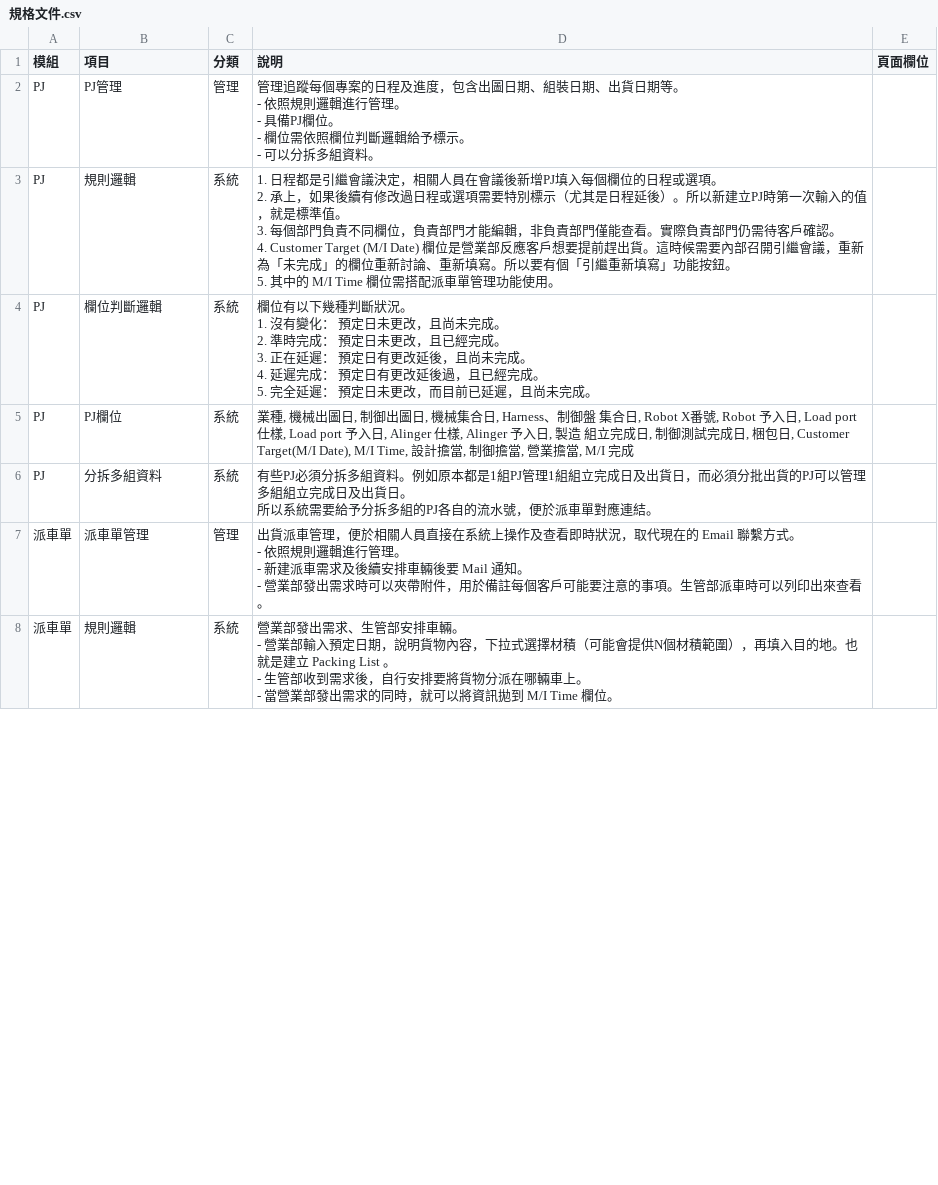
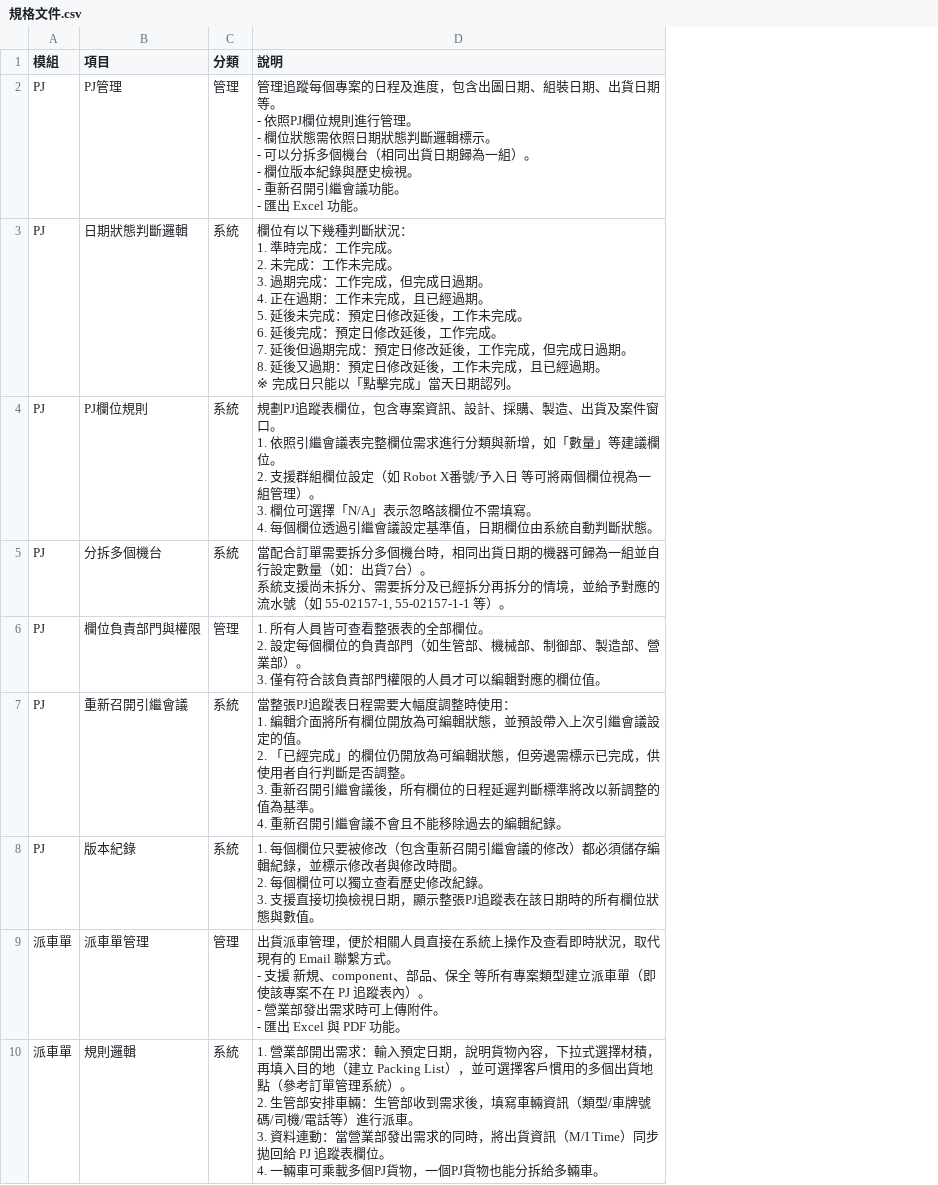
Before and after one commit to StarChang022/AI-Agent, a CSV file: PlayPlus_Projects/專案/HIRATA_生產管理系統/規格文件.csv, drawn as a sheet; only a part is shown; removed rows and columns are numbered as before the commit, all else as after; ↵ is a line break in a cell; the diff covers the shown part only; the diff names each change by its address in the sheet, - before the commit and + after, or states it on an @@ line.

```diff
--- a/PlayPlus_Projects/專案/HIRATA_生產管理系統/規格文件.csv
+++ b/PlayPlus_Projects/專案/HIRATA_生產管理系統/規格文件.csv
-column D (說明), rows 2-8: 管理追蹤每個專案的日程及進度，包含出圖日期、組裝日期、出貨日期等。 ↵ - 依照規則邏輯進行管理。 ↵ - 具備PJ欄位。 ↵ - 欄位需依照欄位判斷邏輯給予標示。 ↵ - 可以分拆多組資料。 | 1. 日程都是引繼會議決定，相關人員在會議後新增PJ填入每個欄位的日程或選項。 ↵ 2. 承上，如果後續有修改過日程或選項需要特別標示（尤其是日程延後）。所以新建立PJ時第一次輸入的值，就是標準值。 ↵ 3. 每個部門負責不同欄位，負責部門才能編輯，非負責部門僅能查看。實際負責部門仍需待客戶確認。 ↵ 4. Customer Target (M/I Date) 欄位是營業部反應客戶想要提前趕出貨。這時候需要內部召開引繼會議，重新為「未完成」的欄位重新討論、重新填寫。所以要有個「引繼重新填寫」功能按鈕。 ↵ 5. 其中的 M/I Time 欄位需搭配派車單管理功能使用。 | 欄位有以下幾種判斷狀況。 ↵ 1. 沒有變化： 預定日未更改，且尚未完成。 ↵ 2. 準時完成： 預定日未更改，且已經完成。 ↵ 3. 正在延遲： 預定日有更改延後，且尚未完成。 ↵ 4. 延遲完成： 預定日有更改延後過，且已經完成。 ↵ 5. 完全延遲： 預定日未更改，而目前已延遲，且尚未完成。 | 業種, 機械出圖日, 制御出圖日, 機械集合日, Harness、制御盤 集合日, Robot X番號, Robot 予入日, Load port 仕樣, Load port 予入日, Alinger 仕樣, Alinger 予入日, 製造 組立完成日, 制御測試完成日, 梱包日, Customer Target(M/I Date), M/I Time, 設計擔當, 制御擔當, 營業擔當, M/I 完成 | 有些PJ必須分拆多組資料。例如原本都是1組PJ管理1組組立完成日及出貨日，而必須分批出貨的PJ可以管理多組組立完成日及出貨日。 ↵ 所以系統需要給予分拆多組的PJ各自的流水號，便於派車單對應連結。 | 出貨派車管理，便於相關人員直接在系統上操作及查看即時狀況，取代現在的 Email 聯繫方式。 ↵ - 依照規則邏輯進行管理。 ↵ - 新建派車需求及後續安排車輛後要 Mail 通知。 ↵ - 營業部發出需求時可以夾帶附件，用於備註每個客戶可能要注意的事項。生管部派車時可以列印出來查看。 | 營業部發出需求、生管部安排車輛。 ↵ - 營業部輸入預定日期，說明貨物內容，下拉式選擇材積（可能會提供N個材積範圍），再填入目的地。也就是建立 Packing List 。 ↵ - 生管部收到需求後，自行安排要將貨物分派在哪輛車上。 ↵ - 當營業部發出需求的同時，就可以將資訊拋到 M/I Time 欄位。
-column E (頁面欄位), empty
+column D (說明), rows 2-5: 管理追蹤每個專案的日程及進度，包含出圖日期、組裝日期、出貨日期等。 ↵ - 依照PJ欄位規則進行管理。 ↵ - 欄位狀態需依照日期狀態判斷邏輯標示。 ↵ - 可以分拆多個機台（相同出貨日期歸為一組）。 ↵ - 欄位版本紀錄與歷史檢視。 ↵ - 重新召開引繼會議功能。 ↵ - 匯出 Excel 功能。 | 欄位有以下幾種判斷狀況： ↵ 1. 準時完成：工作完成。 ↵ 2. 未完成：工作未完成。 ↵ 3. 過期完成：工作完成，但完成日過期。 ↵ 4. 正在過期：工作未完成，且已經過期。 ↵ 5. 延後未完成：預定日修改延後，工作未完成。 ↵ 6. 延後完成：預定日修改延後，工作完成。 ↵ 7. 延後但過期完成：預定日修改延後，工作完成，但完成日過期。 ↵ 8. 延後又過期：預定日修改延後，工作未完成，且已經過期。 ↵ ※ 完成日只能以「點擊完成」當天日期認列。 | 規劃PJ追蹤表欄位，包含專案資訊、設計、採購、製造、出貨及案件窗口。 ↵ 1. 依照引繼會議表完整欄位需求進行分類與新增，如「數量」等建議欄位。 ↵ 2. 支援群組欄位設定（如 Robot X番號/予入日 等可將兩個欄位視為一組管理）。 ↵ 3. 欄位可選擇「N/A」表示忽略該欄位不需填寫。 ↵ 4. 每個欄位透過引繼會議設定基準值，日期欄位由系統自動判斷狀態。 | 當配合訂單需要拆分多個機台時，相同出貨日期的機器可歸為一組並自行設定數量（如：出貨7台）。 ↵ 系統支援尚未拆分、需要拆分及已經拆分再拆分的情境，並給予對應的流水號（如 55-02157-1, 55-02157-1-1 等）。; row 7: 當整張PJ追蹤表日程需要大幅度調整時使用： ↵ 1. 編輯介面將所有欄位開放為可編輯狀態，並預設帶入上次引繼會議設定的值。 ↵ 2. 「已經完成」的欄位仍開放為可編輯狀態，但旁邊需標示已完成，供使用者自行判斷是否調整。 ↵ 3. 重新召開引繼會議後，所有欄位的日程延遲判斷標準將改以新調整的值為基準。 ↵ 4. 重新召開引繼會議不會且不能移除過去的編輯紀錄。; rows 9-10: 出貨派車管理，便於相關人員直接在系統上操作及查看即時狀況，取代現有的 Email 聯繫方式。 ↵ - 支援 新規、component、部品、保全 等所有專案類型建立派車單（即使該專案不在 PJ 追蹤表內）。 ↵ - 營業部發出需求時可上傳附件。 ↵ - 匯出 Excel 與 PDF 功能。 | 1. 營業部開出需求：輸入預定日期，說明貨物內容，下拉式選擇材積，再填入目的地（建立 Packing List），並可選擇客戶慣用的多個出貨地點（參考訂單管理系統）。 ↵ 2. 生管部安排車輛：生管部收到需求後，填寫車輛資訊（類型/車牌號碼/司機/電話等）進行派車。 ↵ 3. 資料連動：當營業部發出需求的同時，將出貨資訊（M/I Time）同步拋回給 PJ 追蹤表欄位。 ↵ 4. 一輛車可乘載多個PJ貨物，一個PJ貨物也能分拆給多輛車。
-B3 (項目): 規則邏輯
+B3 (項目): 日期狀態判斷邏輯
-B4 (項目): 欄位判斷邏輯
+B4 (項目): PJ欄位規則
-B5 (項目): PJ欄位
+B5 (項目): 分拆多個機台
+row 6: PJ | 欄位負責部門與權限 | 管理 | 1. 所有人員皆可查看整張表的全部欄位。 ↵ 2. 設定每個欄位的負責部門（如生管部、機械部、制御部、製造部、營業部）。 ↵ 3. 僅有符合該負責部門權限的人員才可以編輯對應的欄位值。
-B7 (項目): 分拆多組資料
+B7 (項目): 重新召開引繼會議
+row 8: PJ | 版本紀錄 | 系統 | 1. 每個欄位只要被修改（包含重新召開引繼會議的修改）都必須儲存編輯紀錄，並標示修改者與修改時間。 ↵ 2. 每個欄位可以獨立查看歷史修改紀錄。 ↵ 3. 支援直接切換檢視日期，顯示整張PJ追蹤表在該日期時的所有欄位狀態與數值。
```
Also changed, not shown: 4 added rows and 1 edited cell elsewhere in this file, 19 other files.
